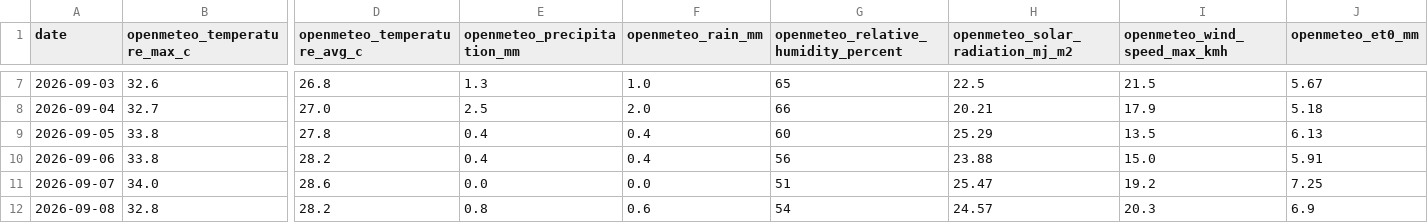
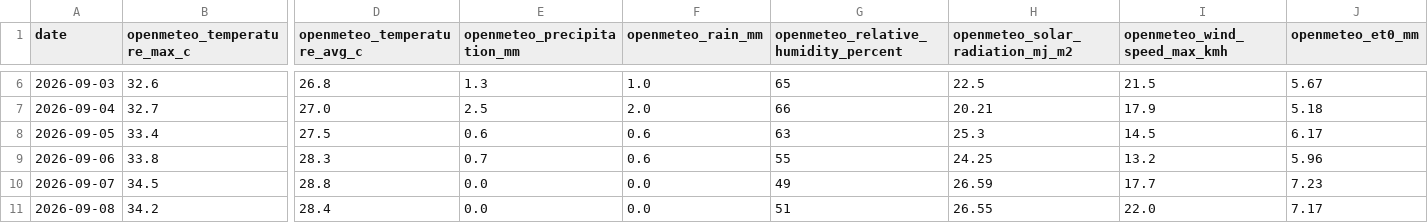
Before and after one commit to vanaprashanth/mango-digital-twin, a CSV file: data/raw/muthukur_weather_open_meteo.csv, drawn as a sheet; only a part is shown, gaps mark what is left out; addresses are those after the commit; the diff covers the shown part only; the diff names each change by its address in the sheet, - before the commit and + after, or states it on an @@ line.

```diff
--- a/data/raw/muthukur_weather_open_meteo.csv
+++ b/data/raw/muthukur_weather_open_meteo.csv
-B8 (openmeteo_temperature_max_c): 33.8
+B8 (openmeteo_temperature_max_c): 33.4
-D8 (openmeteo_temperature_avg_c): 27.8
+D8 (openmeteo_temperature_avg_c): 27.5
-E8 (openmeteo_precipitation_mm): 0.4
+E8 (openmeteo_precipitation_mm): 0.6
-F8:F9 (openmeteo_rain_mm): 0.4
+F8:F9 (openmeteo_rain_mm): 0.6
-G8: 60
+G8: 63
-H8 (openmeteo_solar_radiation_mj_m2): 25.29
+H8 (openmeteo_solar_radiation_mj_m2): 25.3
-I8 (openmeteo_wind_speed_max_kmh): 13.5
+I8 (openmeteo_wind_speed_max_kmh): 14.5
-J8 (openmeteo_et0_mm): 6.13
+J8 (openmeteo_et0_mm): 6.17
-D9 (openmeteo_temperature_avg_c): 28.2
+D9 (openmeteo_temperature_avg_c): 28.3
-E9 (openmeteo_precipitation_mm): 0.4
+E9 (openmeteo_precipitation_mm): 0.7
-G9: 56
+G9: 55
-H9 (openmeteo_solar_radiation_mj_m2): 23.88
+H9 (openmeteo_solar_radiation_mj_m2): 24.25
-I9 (openmeteo_wind_speed_max_kmh): 15.0
+I9 (openmeteo_wind_speed_max_kmh): 13.2
-J9 (openmeteo_et0_mm): 5.91
+J9 (openmeteo_et0_mm): 5.96
-B10 (openmeteo_temperature_max_c): 34.0
+B10 (openmeteo_temperature_max_c): 34.5
-D10 (openmeteo_temperature_avg_c): 28.6
+D10 (openmeteo_temperature_avg_c): 28.8
-G10: 51
+G10: 49
-H10 (openmeteo_solar_radiation_mj_m2): 25.47
+H10 (openmeteo_solar_radiation_mj_m2): 26.59
-I10 (openmeteo_wind_speed_max_kmh): 19.2
+I10 (openmeteo_wind_speed_max_kmh): 17.7
-J10 (openmeteo_et0_mm): 7.25
+J10 (openmeteo_et0_mm): 7.23
-B11 (openmeteo_temperature_max_c): 32.8
+B11 (openmeteo_temperature_max_c): 34.2
-D11 (openmeteo_temperature_avg_c): 28.2
+D11 (openmeteo_temperature_avg_c): 28.4
-E11 (openmeteo_precipitation_mm): 0.8
+E11 (openmeteo_precipitation_mm): 0.0
-F11 (openmeteo_rain_mm): 0.6
+F11 (openmeteo_rain_mm): 0.0
-G11: 54
+G11: 51
-H11 (openmeteo_solar_radiation_mj_m2): 24.57
+H11 (openmeteo_solar_radiation_mj_m2): 26.55
-I11 (openmeteo_wind_speed_max_kmh): 20.3
+I11 (openmeteo_wind_speed_max_kmh): 22.0
-J11 (openmeteo_et0_mm): 6.9
+J11 (openmeteo_et0_mm): 7.17
```
Also changed, not shown: 1 added row, 1 removed row and 27 edited cells elsewhere in this file, data/processed/muthukur_combined_feature_table.csv, data/processed/muthukur_fao56_model_comparison.csv, 8 other files.
